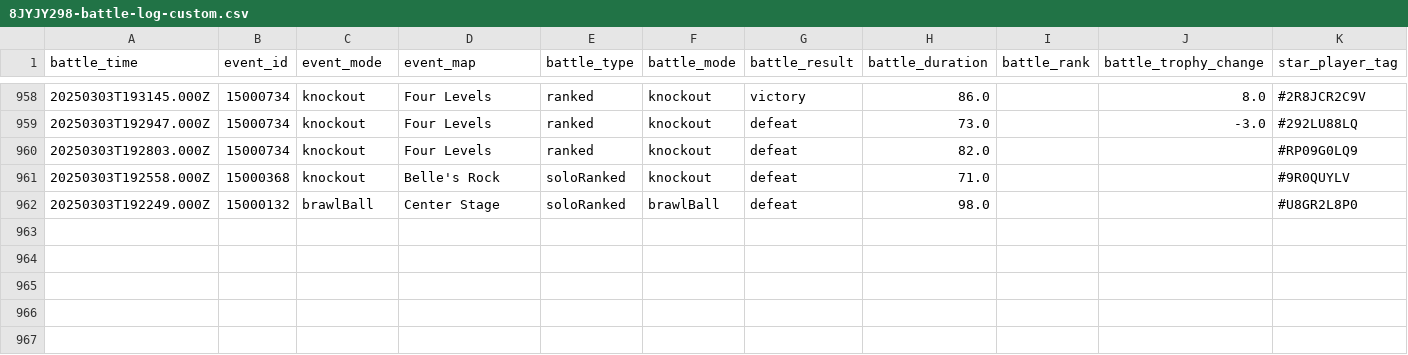
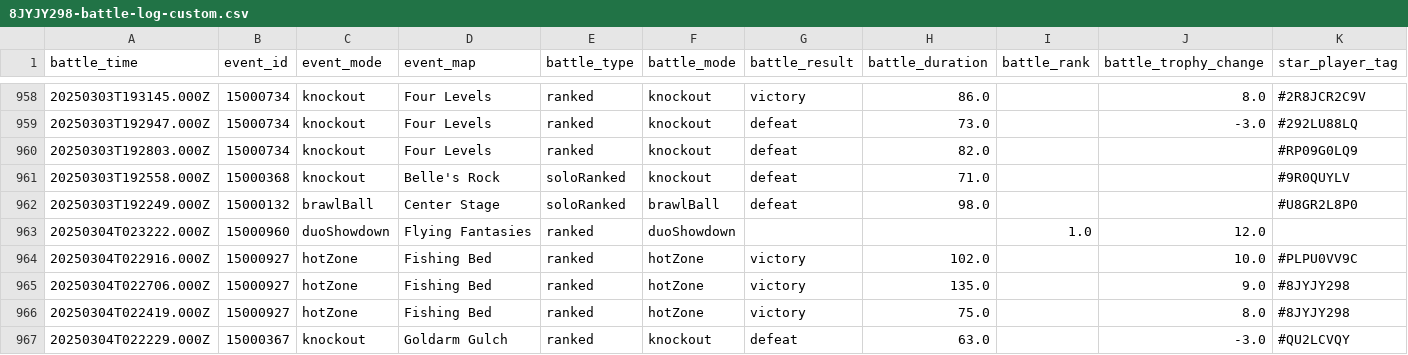
Before and after one commit to connorli18/brawl-stats, a CSV file: created-logs-per-player/8JYJY298-battle-log-custom.csv, drawn as a sheet; only a part is shown, gaps mark what is left out; rows hold the shown columns only; the diff names each change by its address in the sheet, - before the commit and + after, or states it on an @@ line.

```diff
--- a/created-logs-per-player/8JYJY298-battle-log-custom.csv
+++ b/created-logs-per-player/8JYJY298-battle-log-custom.csv
+row 963: 20250304T023222.000Z | 15000960 | duoShowdown | Flying Fantasies | ranked | duoShowdown |  |  | 1.0 | 12.0
+row 964: 20250304T022916.000Z | 15000927 | hotZone | Fishing Bed | ranked | hotZone | victory | 102.0 |  | 10.0 | #PLPU0VV9C
+row 965: 20250304T022706.000Z | 15000927 | hotZone | Fishing Bed | ranked | hotZone | victory | 135.0 |  | 9.0 | #8JYJY298
+row 966: 20250304T022419.000Z | 15000927 | hotZone | Fishing Bed | ranked | hotZone | victory | 75.0 |  | 8.0 | #8JYJY298
+row 967: 20250304T022229.000Z | 15000367 | knockout | Goldarm Gulch | ranked | knockout | defeat | 63.0 |  | -3.0 | #QU2LCVQY
```
Also changed, not shown: created-logs-per-player/2898CGQUU-battle-log-custom.csv, created-logs-per-player/2LV0PLP8G-battle-log-custom.csv, 18 other files.
